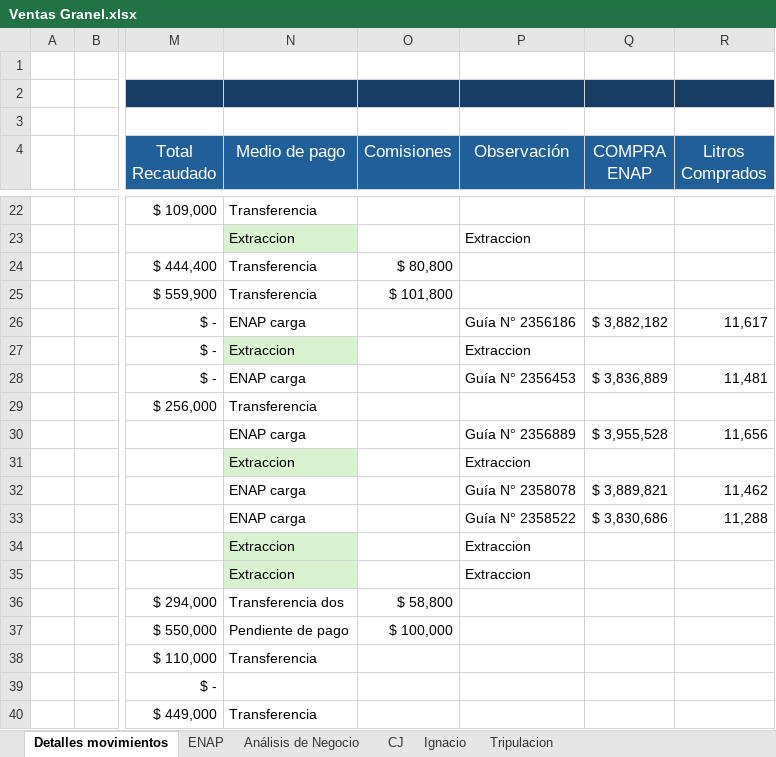
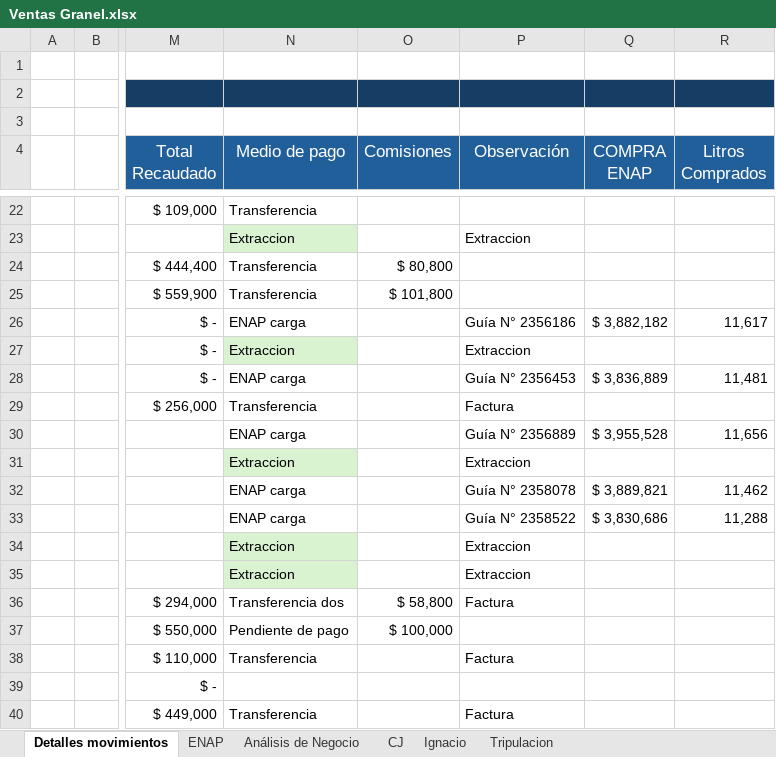
Before and after one commit to hromanmiranda-commits/granel-movimientos, an Excel workbook: Ventas Granel.xlsx, sheet Detalles movimientos, drawn as a sheet; only a part is shown, gaps mark what is left out; values as stored, in another font and other column widths than the file's, no borders; the diff names each change by its address in the sheet, - before the commit and + after, or states it on an @@ line.

Commit message:
Actualización de datos Granel Movimientos 2026-08-25 01:07

```diff
--- a/Ventas Granel.xlsx (sheet Detalles movimientos)
+++ b/Ventas Granel.xlsx (sheet Detalles movimientos)
-P29 (Observación): (empty)
+P29 (Observación): Factura
-P36 (Observación): (empty)
+P36 (Observación): Factura
-P38 (Observación): (empty)
+P38 (Observación): Factura
-P40 (Observación): (empty)
+P40 (Observación): Factura
```
Also changed, not shown: sheet Tripulacion, sheet CJ, 4 other files.
